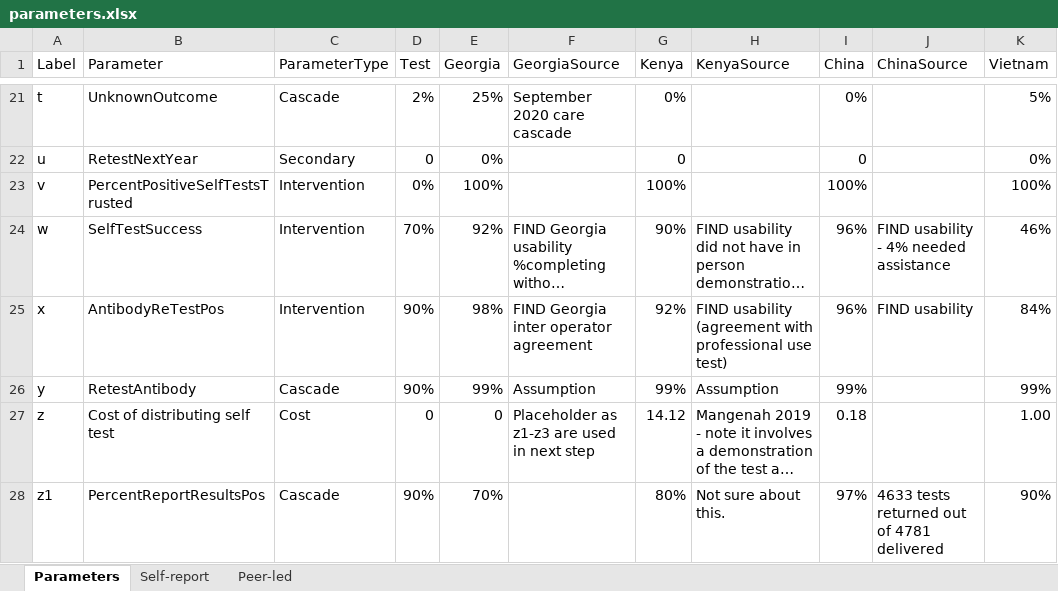
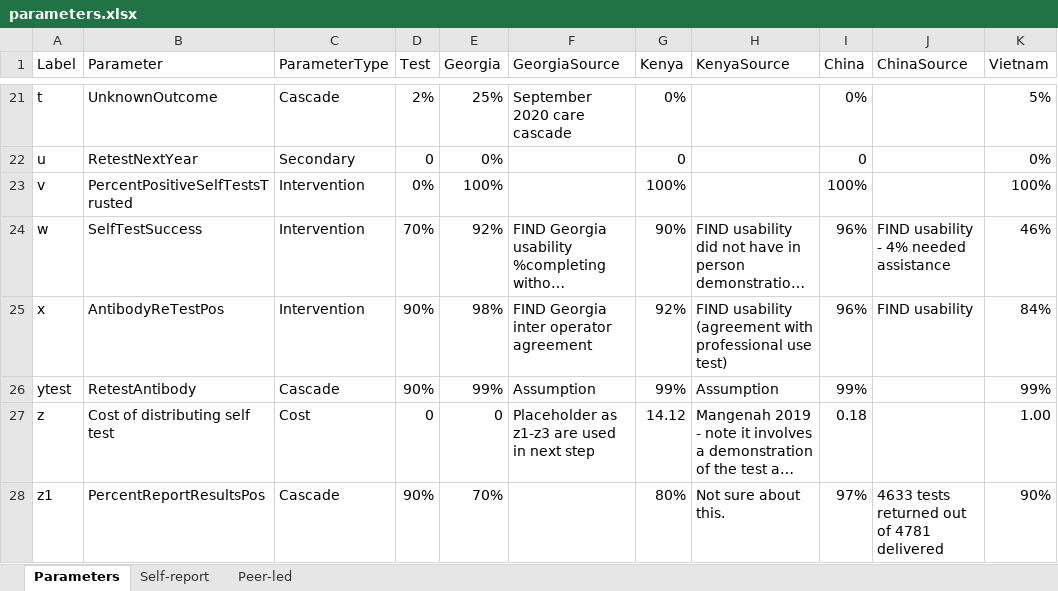
Before and after one commit to jogwalker/HCVST, an Excel workbook: parameters.xlsx, sheet Parameters, drawn as a sheet; only a part is shown, gaps mark what is left out; long unchanged cells end in …; values as stored, in another font and other column widths than the file's, no borders; the diff names each change by its address in the sheet, - before the commit and + after, or states it on an @@ line.

```diff
--- a/parameters.xlsx (sheet Parameters)
+++ b/parameters.xlsx (sheet Parameters)
-A26 (Label): y
+A26 (Label): ytest
```
Also changed, not shown: diagram_input1.xlsx, diagram_long.xlsx, 2 other files.
